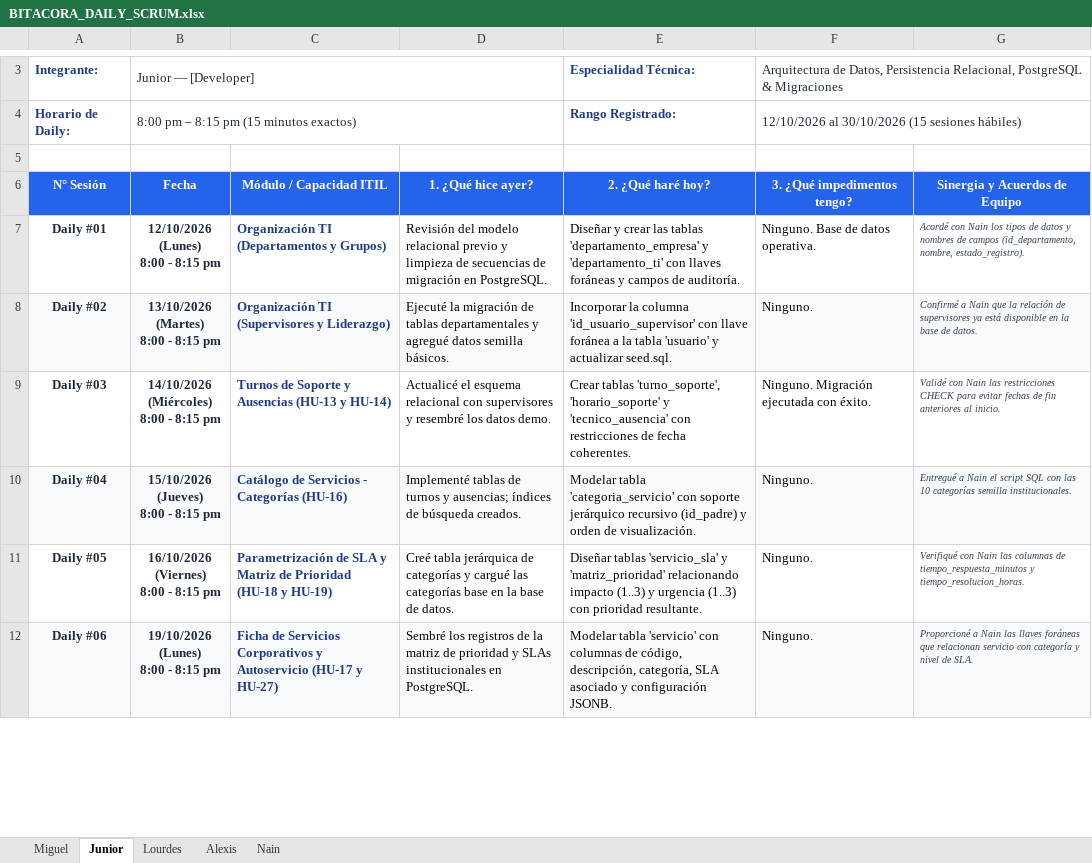
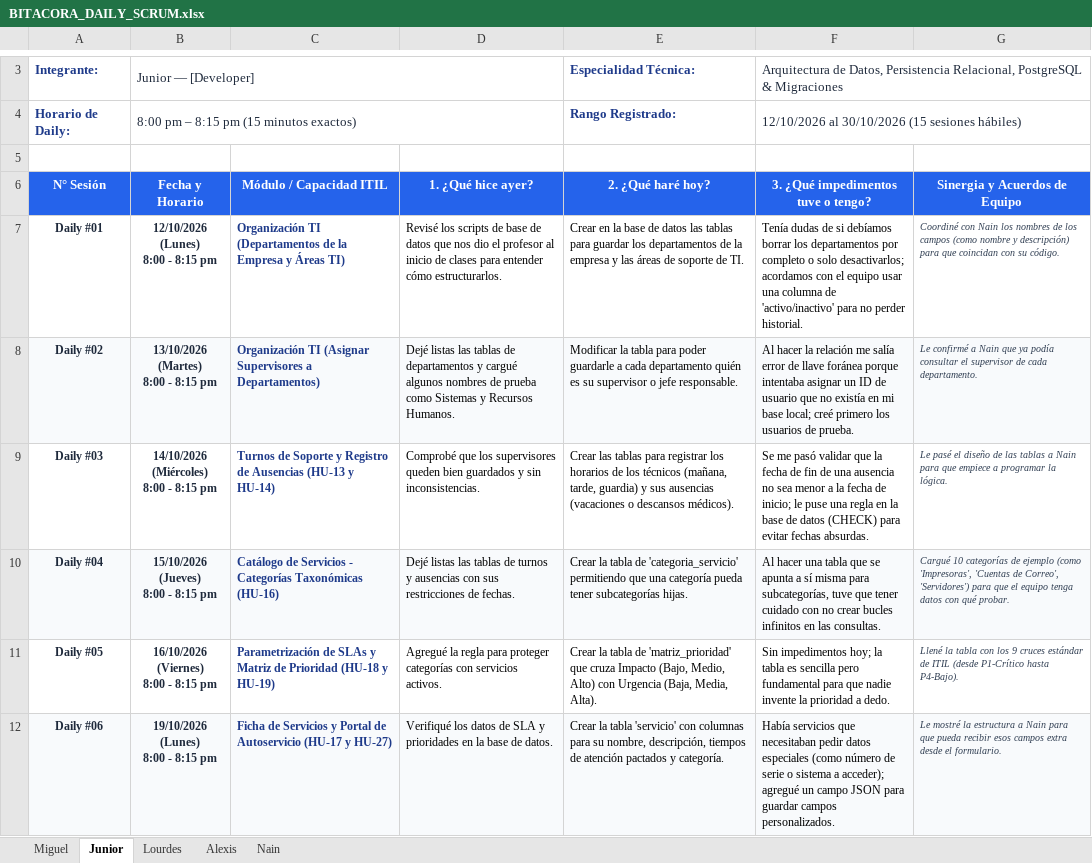
Before and after one commit to Azure-2312/FlowDesk-Software-ITSM, an Excel workbook: DOCUMENTACIÓN/BITACORA_DAILY_SCRUM.xlsx, sheet Junior, drawn as a sheet; only a part is shown, gaps mark what is left out; values as stored, in another font and other column widths than the file's, no borders; the diff covers the shown part only; the diff names each change by its address in the sheet, - before the commit and + after, or states it on an @@ line.

Commit message:
docs: actualizar BITACORA_DAILY_SCRUM.xlsx con lenguaje estudiantil claro e impedimentos realistas y solucionables

```diff
--- a/DOCUMENTACIÓN/BITACORA_DAILY_SCRUM.xlsx (sheet Junior)
+++ b/DOCUMENTACIÓN/BITACORA_DAILY_SCRUM.xlsx (sheet Junior)
-B6: Fecha
+B6: Fecha y Horario
-F6: 3. ¿Qué impedimentos tengo?
+F6: 3. ¿Qué impedimentos tuve o tengo?
@@ A7:F12 text size: smaller @@
-C7 (Módulo / Capacidad ITIL): …TI (Departamentos y Grupos)
+C7 (Módulo / Capacidad ITIL): …TI (Departamentos de la Empresa y Áreas TI)
-D7 (1. ¿Qué hice ayer?): Revisión del modelo relacional previo y limpieza de secuencias de migración en PostgreSQL.
+D7 (1. ¿Qué hice ayer?): Revisé los scripts de base de datos que nos dio el profesor al inicio de clases para entender cómo estructurarlos.
-E7 (2. ¿Qué haré hoy?): Diseñar y crear las tablas 'departamento_empresa' y 'departamento_ti' con llaves foráneas y campos de auditoría.
+E7 (2. ¿Qué haré hoy?): Crear en la base de datos las tablas para guardar los departamentos de la empresa y las áreas de soporte de TI.
-F7: Ninguno. Base de datos operativa.
+F7: Tenía dudas de si debíamos borrar los departamentos por completo o solo desactivarlos; acordamos con el equipo usar una columna de 'activo/inactivo' para no perder historial.
-G7 (Sinergia y Acuerdos de Equipo): Acordé con Nain los tipos de datos y nombres de campos (id_departamento, nombre, estado_registro).
+G7 (Sinergia y Acuerdos de Equipo): Coordiné con Nain los nombres de los campos (como nombre y descripción) para que coincidan con su código.
-C8 (Módulo / Capacidad ITIL): Organización TI (Supervisores y Liderazgo)
+C8 (Módulo / Capacidad ITIL): Organización TI (Asignar Supervisores a Departamentos)
-D8 (1. ¿Qué hice ayer?): Ejecuté la migración de tablas departamentales y agregué datos semilla básicos.
+D8 (1. ¿Qué hice ayer?): Dejé listas las tablas de departamentos y cargué algunos nombres de prueba como Sistemas y Recursos Humanos.
-E8 (2. ¿Qué haré hoy?): Incorporar la columna 'id_usuario_supervisor' con llave foránea a la tabla 'usuario' y actualizar seed.sql.
+E8 (2. ¿Qué haré hoy?): Modificar la tabla para poder guardarle a cada departamento quién es su supervisor o jefe responsable.
-F8: Ninguno.
+F8: Al hacer la relación me salía error de llave foránea porque intentaba asignar un ID de usuario que no existía en mi base local; creé primero los usuarios de prueba.
-G8 (Sinergia y Acuerdos de Equipo): Confirmé a Nain que la relación de supervisores ya está disponible en la base de datos.
+G8 (Sinergia y Acuerdos de Equipo): Le confirmé a Nain que ya podía consultar el supervisor de cada departamento.
-C9 (Módulo / Capacidad ITIL): …Soporte y Ausencias (HU-13…
+C9 (Módulo / Capacidad ITIL): …Soporte y Registro de Ausencias (HU-13…
-D9 (1. ¿Qué hice ayer?): Actualicé el esquema relacional con supervisores y resembré los datos demo.
+D9 (1. ¿Qué hice ayer?): Comprobé que los supervisores queden bien guardados y sin inconsistencias.
-E9 (2. ¿Qué haré hoy?): Crear tablas 'turno_soporte', 'horario_soporte' y 'tecnico_ausencia' con restricciones de fecha coherentes.
+E9 (2. ¿Qué haré hoy?): Crear las tablas para registrar los horarios de los técnicos (mañana, tarde, guardia) y sus ausencias (vacaciones o descansos médicos).
-F9: Ninguno. Migración ejecutada con éxito.
+F9: Se me pasó validar que la fecha de fin de una ausencia no sea menor a la fecha de inicio; le puse una regla en la base de datos (CHECK) para evitar fechas absurdas.
-G9 (Sinergia y Acuerdos de Equipo): Validé con Nain las restricciones CHECK para evitar fechas de fin anteriores al inicio.
+G9 (Sinergia y Acuerdos de Equipo): Le pasé el diseño de las tablas a Nain para que empiece a programar la lógica.
-C10 (Módulo / Capacidad ITIL): …- Categorías (HU-16)
+C10 (Módulo / Capacidad ITIL): …- Categorías Taxonómicas (HU-16)
-D10 (1. ¿Qué hice ayer?): Implementé tablas de turnos y ausencias; índices de búsqueda creados.
+D10 (1. ¿Qué hice ayer?): Dejé listas las tablas de turnos y ausencias con sus restricciones de fechas.
-E10 (2. ¿Qué haré hoy?): Modelar tabla 'categoria_servicio' con soporte jerárquico recursivo (id_padre) y orden de visualización.
+E10 (2. ¿Qué haré hoy?): Crear la tabla de 'categoria_servicio' permitiendo que una categoría pueda tener subcategorías hijas.
-F10: Ninguno.
+F10: Al hacer una tabla que se apunta a sí misma para subcategorías, tuve que tener cuidado con no crear bucles infinitos en las consultas.
-G10 (Sinergia y Acuerdos de Equipo): Entregué a Nain el script SQL con las 10 categorías semilla institucionales.
+G10 (Sinergia y Acuerdos de Equipo): Cargué 10 categorías de ejemplo (como 'Impresoras', 'Cuentas de Correo', 'Servidores') para que el equipo tenga datos con qué probar.
-C11 (Módulo / Capacidad ITIL): Parametrización de SLA y Matriz…
+C11 (Módulo / Capacidad ITIL): Parametrización de SLAs y Matriz…
-D11 (1. ¿Qué hice ayer?): Creé tabla jerárquica de categorías y cargué las categorías base en la base de datos.
+D11 (1. ¿Qué hice ayer?): Agregué la regla para proteger categorías con servicios activos.
-E11 (2. ¿Qué haré hoy?): Diseñar tablas 'servicio_sla' y 'matriz_prioridad' relacionando impacto (1..3) y urgencia (1..3) con prioridad resultante.
+E11 (2. ¿Qué haré hoy?): Crear la tabla de 'matriz_prioridad' que cruza Impacto (Bajo, Medio, Alto) con Urgencia (Baja, Media, Alta).
-F11: Ninguno.
+F11: Sin impedimentos hoy; la tabla es sencilla pero fundamental para que nadie invente la prioridad a dedo.
-G11 (Sinergia y Acuerdos de Equipo): Verifiqué con Nain las columnas de tiempo_respuesta_minutos y tiempo_resolucion_horas.
+G11 (Sinergia y Acuerdos de Equipo): Llené la tabla con los 9 cruces estándar de ITIL (desde P1-Crítico hasta P4-Bajo).
-C12 (Módulo / Capacidad ITIL): …de Servicios Corporativos y Autoservicio (HU-17…
+C12 (Módulo / Capacidad ITIL): …de Servicios y Portal de Autoservicio (HU-17…
-D12 (1. ¿Qué hice ayer?): Sembré los registros de la matriz de prioridad y SLAs institucionales en PostgreSQL.
+D12 (1. ¿Qué hice ayer?): Verifiqué los datos de SLA y prioridades en la base de datos.
-E12 (2. ¿Qué haré hoy?): Modelar tabla 'servicio' con columnas de código, descripción, categoría, SLA asociado y configuración JSONB.
+E12 (2. ¿Qué haré hoy?): Crear la tabla 'servicio' con columnas para su nombre, descripción, tiempos de atención pactados y categoría.
-F12: Ninguno.
+F12: Había servicios que necesitaban pedir datos especiales (como número de serie o sistema a acceder); agregué un campo JSON para guardar campos personalizados.
-G12 (Sinergia y Acuerdos de Equipo): Proporcioné a Nain las llaves foráneas que relacionan servicio con categoría y nivel de SLA.
+G12 (Sinergia y Acuerdos de Equipo): Le mostré la estructura a Nain para que pueda recibir esos campos extra desde el formulario.
```
Also changed, not shown: 37 edited cells and cell formats elsewhere in this sheet, sheet Lourdes, sheet Alexis, sheet Nain, sheet Miguel.
